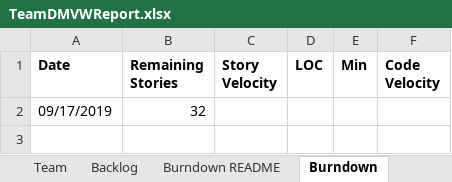
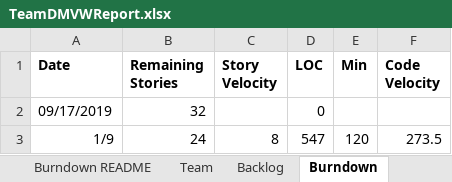
Before and after one commit to msalvi96/GEDCOM_Project, an Excel workbook: sprint_planning/TeamDMVWReport.xlsx, sheet Burndown, drawn as a sheet; values as stored, in another font and other column widths than the file's, no borders; charts and pictures not drawn; the diff names each change by its address in the sheet, - before the commit and + after, or states it on an @@ line.

```diff
--- a/sprint_planning/TeamDMVWReport.xlsx (sheet Burndown)
+++ b/sprint_planning/TeamDMVWReport.xlsx (sheet Burndown)
@@ sheet tab order changed: Burndown README | Team | Backlog | Burndown @@
-D2 (LOC): (empty)
+D2 (LOC): 0
+row 3: 1/9 | 24 | 8 | 547 | 120 | 273.5
```
Also changed, not shown: sheet Sprint1, sheet Sprint2, sheet Backlog, charts or pictures, 2 other files.
